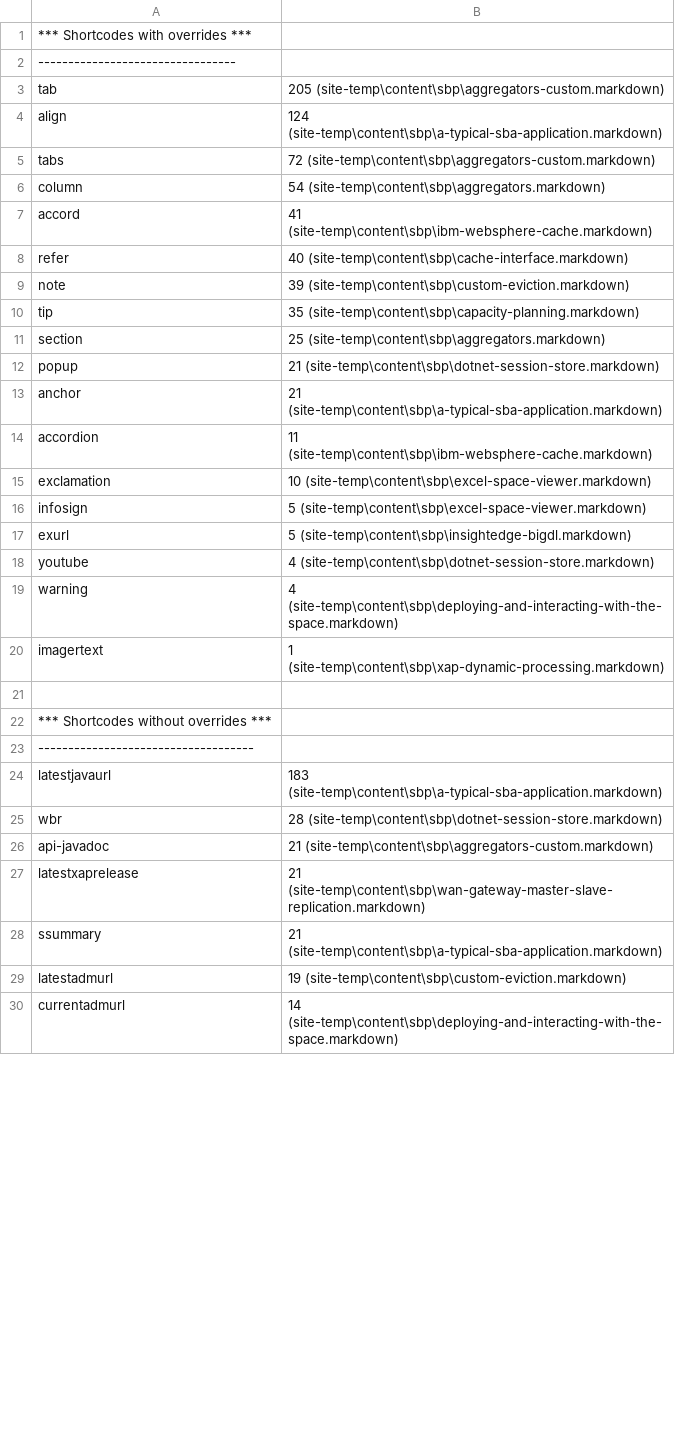
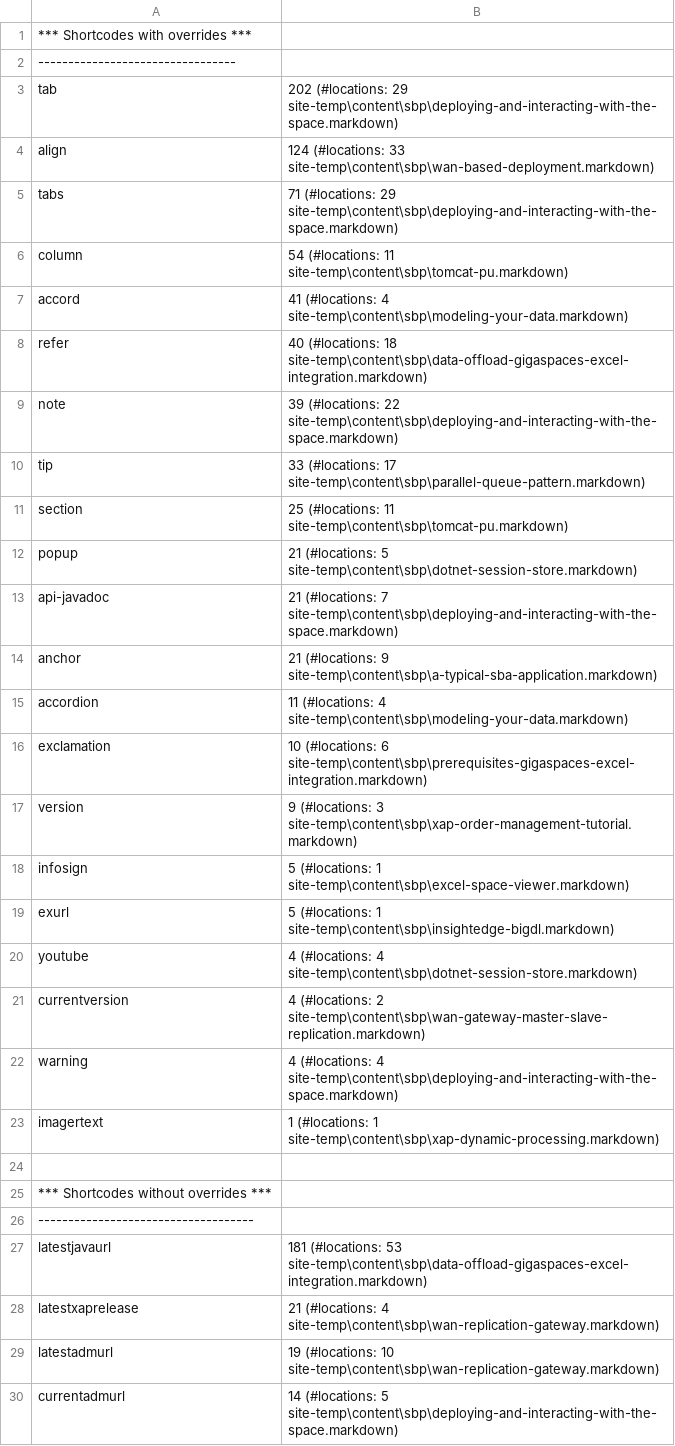
Before and after one commit to Gigaspaces/xap-docs, a CSV file: flare-migration/shortcodes-usage-sbp.csv, drawn as a sheet; only a part is shown; the diff covers the shown part only.

```diff
--- a/flare-migration/shortcodes-usage-sbp.csv
+++ b/flare-migration/shortcodes-usage-sbp.csv
@@ -2,20 +2,23 @@
 ---------------------------------
-tab,205 (site-temp\content\sbp\aggregators-custom.markdown)
-align,124 (site-temp\content\sbp\a-typical-sba-application.markdown)
-tabs,72 (site-temp\content\sbp\aggregators-custom.markdown)
-column,54 (site-temp\content\sbp\aggregators.markdown)
-accord,41 (site-temp\content\sbp\ibm-websphere-cache.markdown)
-refer,40 (site-temp\content\sbp\cache-interface.markdown)
-note,39 (site-temp\content\sbp\custom-eviction.markdown)
-tip,35 (site-temp\content\sbp\capacity-planning.markdown)
-section,25 (site-temp\content\sbp\aggregators.markdown)
-popup,21 (site-temp\content\sbp\dotnet-session-store.markdown)
-anchor,21 (site-temp\content\sbp\a-typical-sba-application.markdown)
-accordion,11 (site-temp\content\sbp\ibm-websphere-cache.markdown)
-exclamation,10 (site-temp\content\sbp\excel-space-viewer.markdown)
-infosign,5 (site-temp\content\sbp\excel-space-viewer.markdown)
-exurl,5 (site-temp\content\sbp\insightedge-bigdl.markdown)
-youtube,4 (site-temp\content\sbp\dotnet-session-store.markdown)
-warning,4 (site-temp\content\sbp\deploying-and-interacting-with-the-space.markdown)
-imagertext,1 (site-temp\content\sbp\xap-dynamic-processing.markdown)
+tab,202 (#locations: 29 site-temp\content\sbp\deploying-and-interacting-with-the-space.markdown)
+align,124 (#locations: 33 site-temp\content\sbp\wan-based-deployment.markdown)
+tabs,71 (#locations: 29 site-temp\content\sbp\deploying-and-interacting-with-the-space.markdown)
+column,54 (#locations: 11 site-temp\content\sbp\tomcat-pu.markdown)
+accord,41 (#locations: 4 site-temp\content\sbp\modeling-your-data.markdown)
+refer,40 (#locations: 18 site-temp\content\sbp\data-offload-gigaspaces-excel-integration.markdown)
+note,39 (#locations: 22 site-temp\content\sbp\deploying-and-interacting-with-the-space.markdown)
+tip,33 (#locations: 17 site-temp\content\sbp\parallel-queue-pattern.markdown)
+section,25 (#locations: 11 site-temp\content\sbp\tomcat-pu.markdown)
+popup,21 (#locations: 5 site-temp\content\sbp\dotnet-session-store.markdown)
+api-javadoc,21 (#locations: 7 site-temp\content\sbp\deploying-and-interacting-with-the-space.markdown)
+anchor,21 (#locations: 9 site-temp\content\sbp\a-typical-sba-application.markdown)
+accordion,11 (#locations: 4 site-temp\content\sbp\modeling-your-data.markdown)
+exclamation,10 (#locations: 6 site-temp\content\sbp\prerequisites-gigaspaces-excel-integration.markdown)
+version,9 (#locations: 3 site-temp\content\sbp\xap-order-management-tutorial.markdown)
+infosign,5 (#locations: 1 site-temp\content\sbp\excel-space-viewer.markdown)
+exurl,5 (#locations: 1 site-temp\content\sbp\insightedge-bigdl.markdown)
+youtube,4 (#locations: 4 site-temp\content\sbp\dotnet-session-store.markdown)
+currentversion,4 (#locations: 2 site-temp\content\sbp\wan-gateway-master-slave-replication.markdown)
+warning,4 (#locations: 4 site-temp\content\sbp\deploying-and-interacting-with-the-space.markdown)
+imagertext,1 (#locations: 1 site-temp\content\sbp\xap-dynamic-processing.markdown)
 
@@ -23,8 +26,5 @@ imagertext,1 (site-temp\content\sbp\xap-dynamic-processing.markdown)
 ------------------------------------
-latestjavaurl,183 (site-temp\content\sbp\a-typical-sba-application.markdown)
-wbr,28 (site-temp\content\sbp\dotnet-session-store.markdown)
-api-javadoc,21 (site-temp\content\sbp\aggregators-custom.markdown)
-latestxaprelease,21 (site-temp\content\sbp\wan-gateway-master-slave-replication.markdown)
-ssummary,21 (site-temp\content\sbp\a-typical-sba-application.markdown)
-latestadmurl,19 (site-temp\content\sbp\custom-eviction.markdown)
-currentadmurl,14 (site-temp\content\sbp\deploying-and-interacting-with-the-space.markdown)
+latestjavaurl,181 (#locations: 53 site-temp\content\sbp\data-offload-gigaspaces-excel-integration.markdown)
+latestxaprelease,21 (#locations: 4 site-temp\content\sbp\wan-replication-gateway.markdown)
+latestadmurl,19 (#locations: 10 site-temp\content\sbp\wan-replication-gateway.markdown)
+currentadmurl,14 (#locations: 5 site-temp\content\sbp\deploying-and-interacting-with-the-space.markdown)
```
Also changed, not shown: 2 added rows, 12 removed rows and 7 edited cells elsewhere in this file, flare-migration/shortcodes-usage-12.3.csv, 9 other files.
